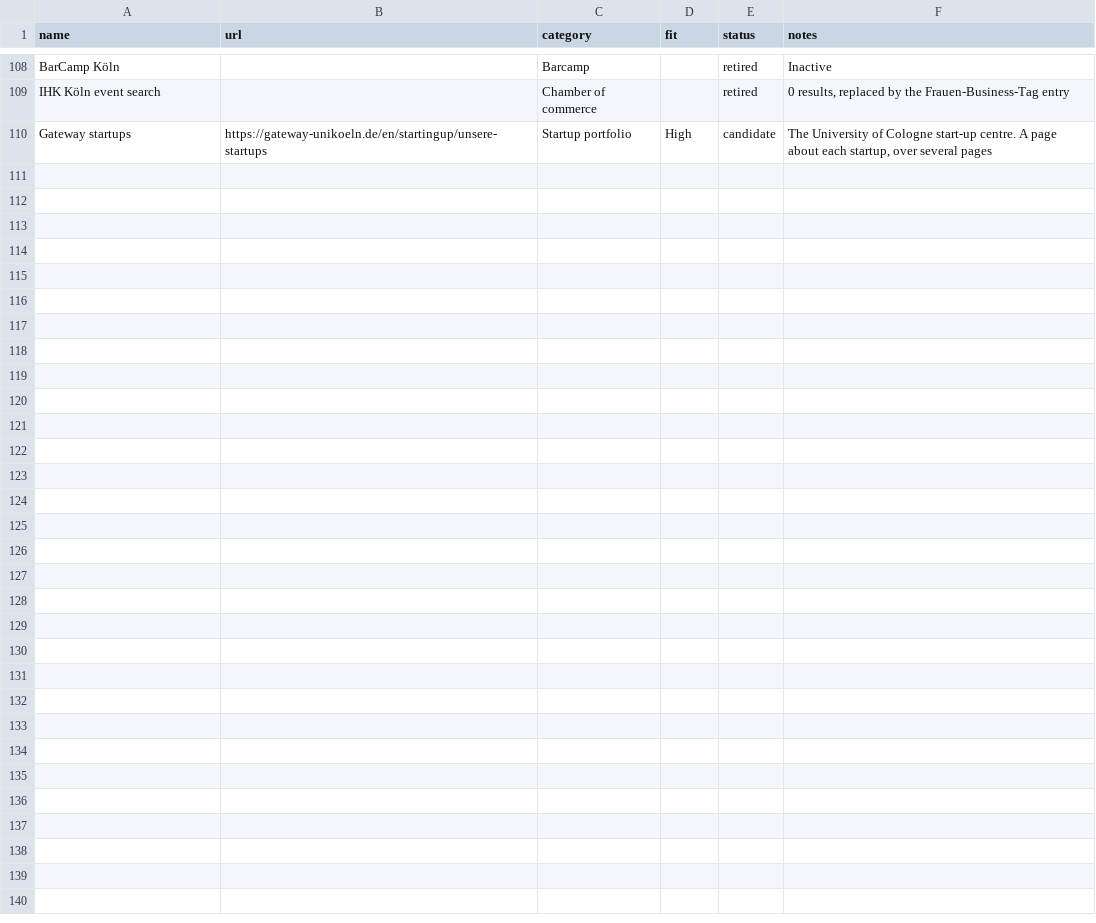
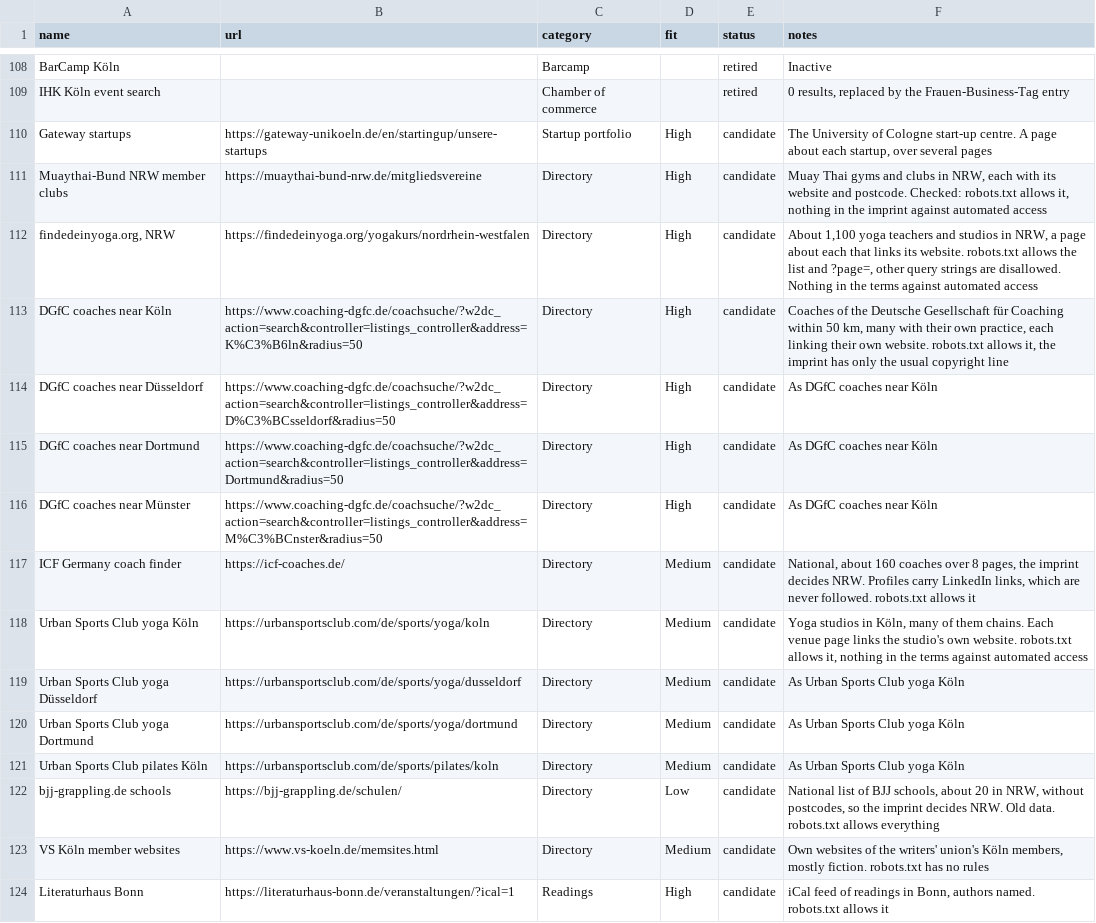
Before and after one commit to timmrkz/speakertrail, a CSV file: internal/importer/data/sources.csv, drawn as a sheet; only a part is shown, gaps mark what is left out; the diff covers the shown part only; the diff names each change by its address in the sheet, - before the commit and + after, or states it on an @@ line.

```diff
--- a/internal/importer/data/sources.csv
+++ b/internal/importer/data/sources.csv
+row 111: Muaythai-Bund NRW member clubs | https://muaythai-bund-nrw.de/mitgliedsvereine | Directory | High | candidate | Muay Thai gyms and clubs in NRW, each with its website and postcode. Checked: robots.txt allows it, nothing in the imprint against automated access
+row 112: findedeinyoga.org, NRW | https://findedeinyoga.org/yogakurs/nordrhein-westfalen | Directory | High | candidate | About 1,100 yoga teachers and studios in NRW, a page about each that links its website. robots.txt allows the list and ?page=, other query strings are disallowed. Nothing in the terms against automated access
+row 113: DGfC coaches near Köln | https://www.coaching-dgfc.de/coachsuche/?w2dc_action=search&controller=listings_controller&address=K%C3%B6ln&radius=50 | Directory | High | candidate | Coaches of the Deutsche Gesellschaft für Coaching within 50 km, many with their own practice, each linking their own website. robots.txt allows it, the imprint has only the usual copyright line
+row 114: DGfC coaches near Düsseldorf | https://www.coaching-dgfc.de/coachsuche/?w2dc_action=search&controller=listings_controller&address=D%C3%BCsseldorf&radius=50 | Directory | High | candidate | As DGfC coaches near Köln
+row 115: DGfC coaches near Dortmund | https://www.coaching-dgfc.de/coachsuche/?w2dc_action=search&controller=listings_controller&address=Dortmund&radius=50 | Directory | High | candidate | As DGfC coaches near Köln
+row 116: DGfC coaches near Münster | https://www.coaching-dgfc.de/coachsuche/?w2dc_action=search&controller=listings_controller&address=M%C3%BCnster&radius=50 | Directory | High | candidate | As DGfC coaches near Köln
+row 117: ICF Germany coach finder | https://icf-coaches.de/ | Directory | Medium | candidate | National, about 160 coaches over 8 pages, the imprint decides NRW. Profiles carry LinkedIn links, which are never followed. robots.txt allows it
+row 118: Urban Sports Club yoga Köln | https://urbansportsclub.com/de/sports/yoga/koln | Directory | Medium | candidate | Yoga studios in Köln, many of them chains. Each venue page links the studio's own website. robots.txt allows it, nothing in the terms against automated access
+row 119: Urban Sports Club yoga Düsseldorf | https://urbansportsclub.com/de/sports/yoga/dusseldorf | Directory | Medium | candidate | As Urban Sports Club yoga Köln
+row 120: Urban Sports Club yoga Dortmund | https://urbansportsclub.com/de/sports/yoga/dortmund | Directory | Medium | candidate | As Urban Sports Club yoga Köln
+row 121: Urban Sports Club pilates Köln | https://urbansportsclub.com/de/sports/pilates/koln | Directory | Medium | candidate | As Urban Sports Club yoga Köln
+row 122: bjj-grappling.de schools | https://bjj-grappling.de/schulen/ | Directory | Low | candidate | National list of BJJ schools, about 20 in NRW, without postcodes, so the imprint decides NRW. Old data. robots.txt allows everything
+row 123: VS Köln member websites | https://www.vs-koeln.de/memsites.html | Directory | Medium | candidate | Own websites of the writers' union's Köln members, mostly fiction. robots.txt has no rules
+row 124: Literaturhaus Bonn | https://literaturhaus-bonn.de/veranstaltungen/?ical=1 | Readings | High | candidate | iCal feed of readings in Bonn, authors named. robots.txt allows it
```
Also changed, not shown: 13 added rows elsewhere in this file, 3 other files.
